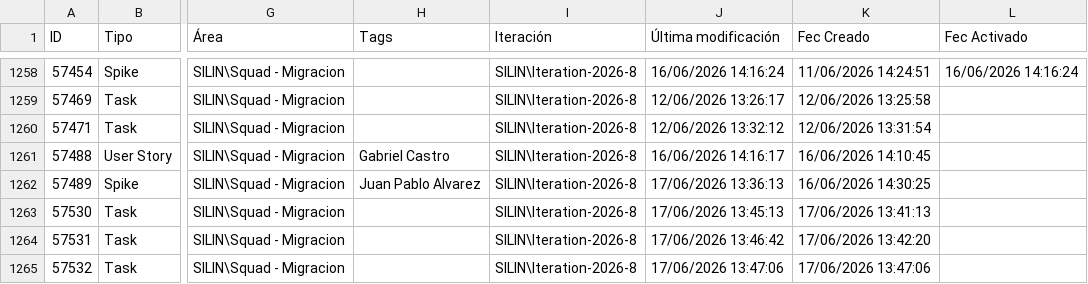
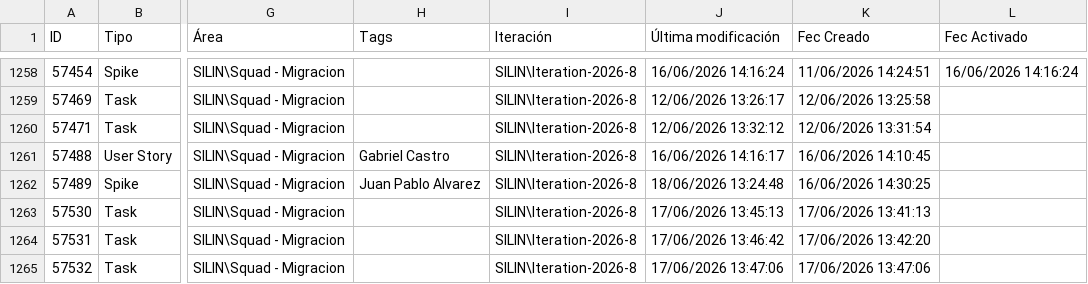
Before and after one commit to alisonfernandau-source/azure-insights-data-, a CSV file: src/data/user_stories.csv, drawn as a sheet; only a part is shown, gaps mark what is left out; the diff names each change by its address in the sheet, - before the commit and + after, or states it on an @@ line.

```diff
--- a/src/data/user_stories.csv
+++ b/src/data/user_stories.csv
-J1262 (Última modificación): 17/06/2026 13:36:13
+J1262 (Última modificación): 18/06/2026 13:24:48
```
Also changed, not shown: src/data/feature_snapshot_history.csv, 1 other file.
